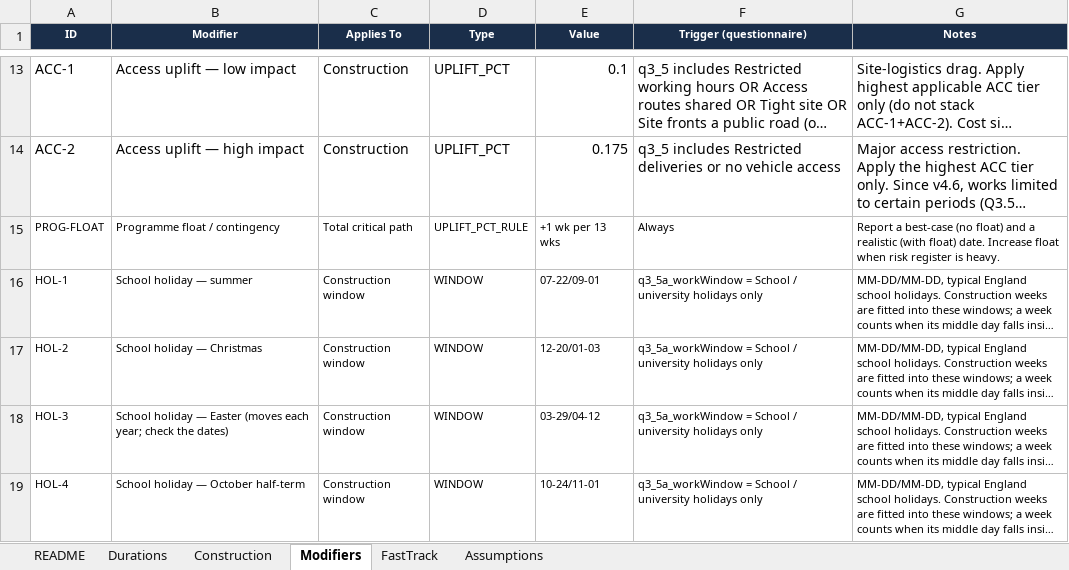
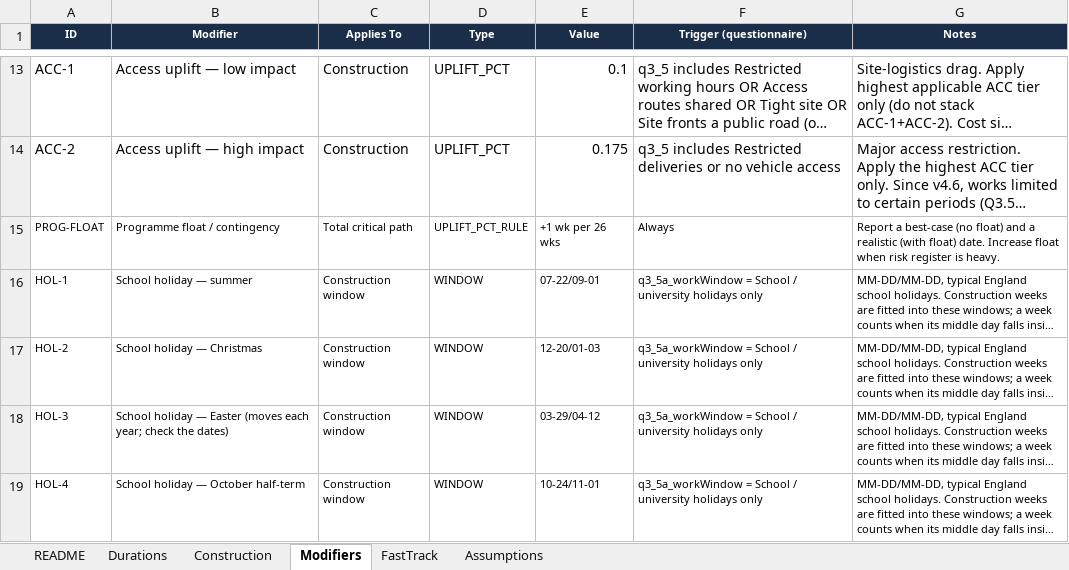
Before and after one commit to MNKayali/estates-ai-tool, an Excel workbook: Estates_AI_Programme_v4_3.xlsx, sheet Modifiers, drawn as a sheet; only a part is shown, gaps mark what is left out; long unchanged cells end in …; values as stored, in another font and other column widths than the file's, no borders; the diff names each change by its address in the sheet, - before the commit and + after, or states it on an @@ line.

```diff
--- a/Estates_AI_Programme_v4_3.xlsx (sheet Modifiers)
+++ b/Estates_AI_Programme_v4_3.xlsx (sheet Modifiers)
-E15 (Value): +1 wk per 13 wks
+E15 (Value): +1 wk per 26 wks
```
Also changed, not shown: sheet Durations, sheet Construction, sheet README, test-reports/batch4/batch4-input-vs-output.xlsx, 3 other files.
